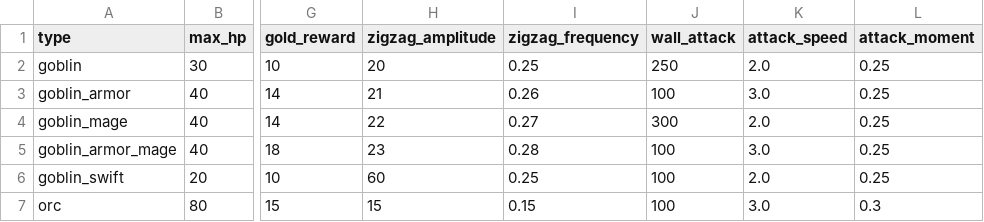
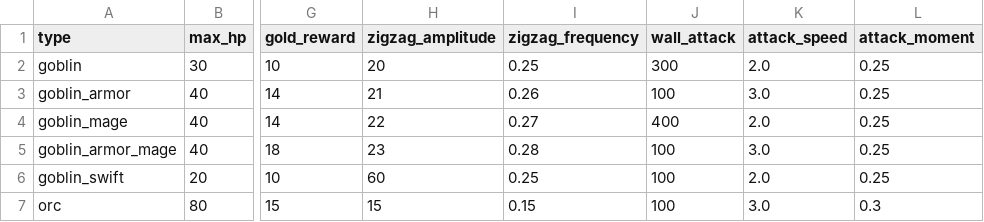
Before and after one commit to snowydad/MTD, a TSV file: assets/data/enemies.tsv, drawn as a sheet; only a part is shown, gaps mark what is left out; the diff names each change by its address in the sheet, - before the commit and + after, or states it on an @@ line.

```diff
--- a/assets/data/enemies.tsv
+++ b/assets/data/enemies.tsv
-J2 (wall_attack): 250
+J2 (wall_attack): 300
-J4 (wall_attack): 300
+J4 (wall_attack): 400
```
Also changed, not shown: 17 other files.
